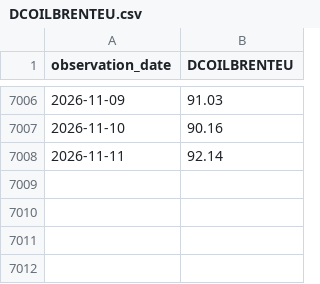
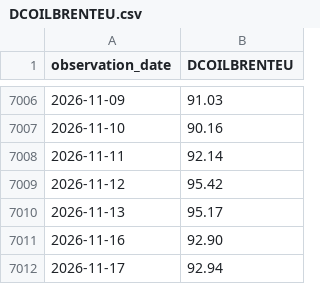
Before and after one commit to alphagenhq/alphagen, a CSV file: fred/DCOILBRENTEU.csv, drawn as a sheet; only a part is shown, gaps mark what is left out; the diff names each change by its address in the sheet, - before the commit and + after, or states it on an @@ line.

Commit message:
AlphaGen FRED cache 2026-11-18T18:40Z

```diff
--- a/fred/DCOILBRENTEU.csv
+++ b/fred/DCOILBRENTEU.csv
+row 7009: 2026-11-12 | 95.42
+row 7010: 2026-11-13 | 95.17
+row 7011: 2026-11-16 | 92.90
+row 7012: 2026-11-17 | 92.94
```
Also changed, not shown: fred/DCOILWTICO.csv.
